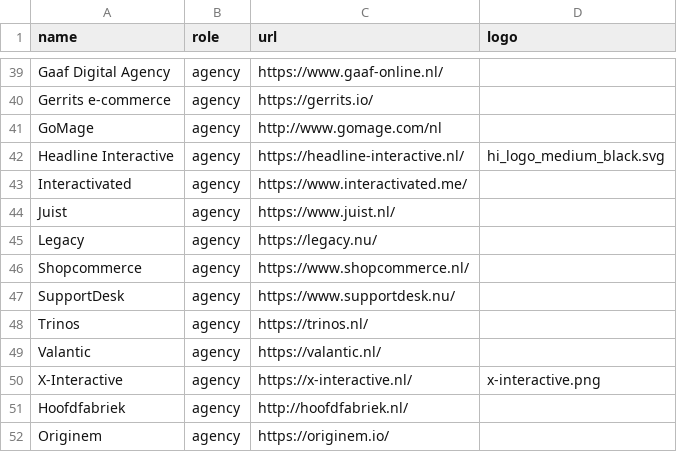
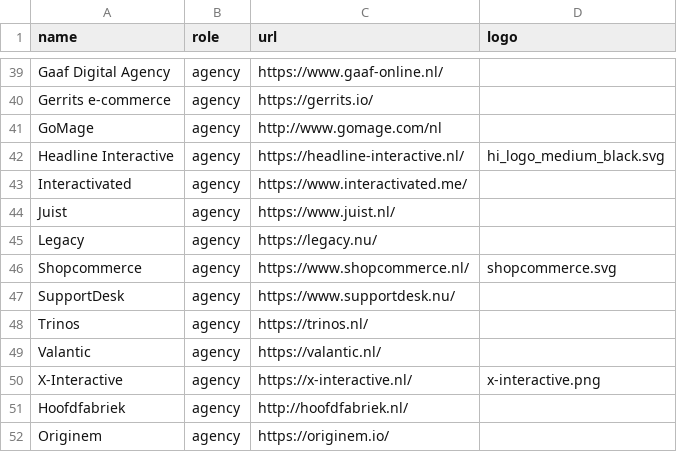
Before and after one commit to mage-os-nl/mage-os.nl, a CSV file: content/data/directory.csv, drawn as a sheet; only a part is shown, gaps mark what is left out.

Commit message:
Toevoegen van logo Shopcommerce aan de directory

```diff
--- a/content/data/directory.csv
+++ b/content/data/directory.csv
@@ -45,3 +45,3 @@
 "Legacy", "agency", "https://legacy.nu/", ""
-"Shopcommerce", "agency", "https://www.shopcommerce.nl/", ""
+"Shopcommerce", "agency", "https://www.shopcommerce.nl/", "shopcommerce.svg"
 "SupportDesk", "agency", "https://www.supportdesk.nu/", ""
```
Also changed, not shown: 1 other file.
